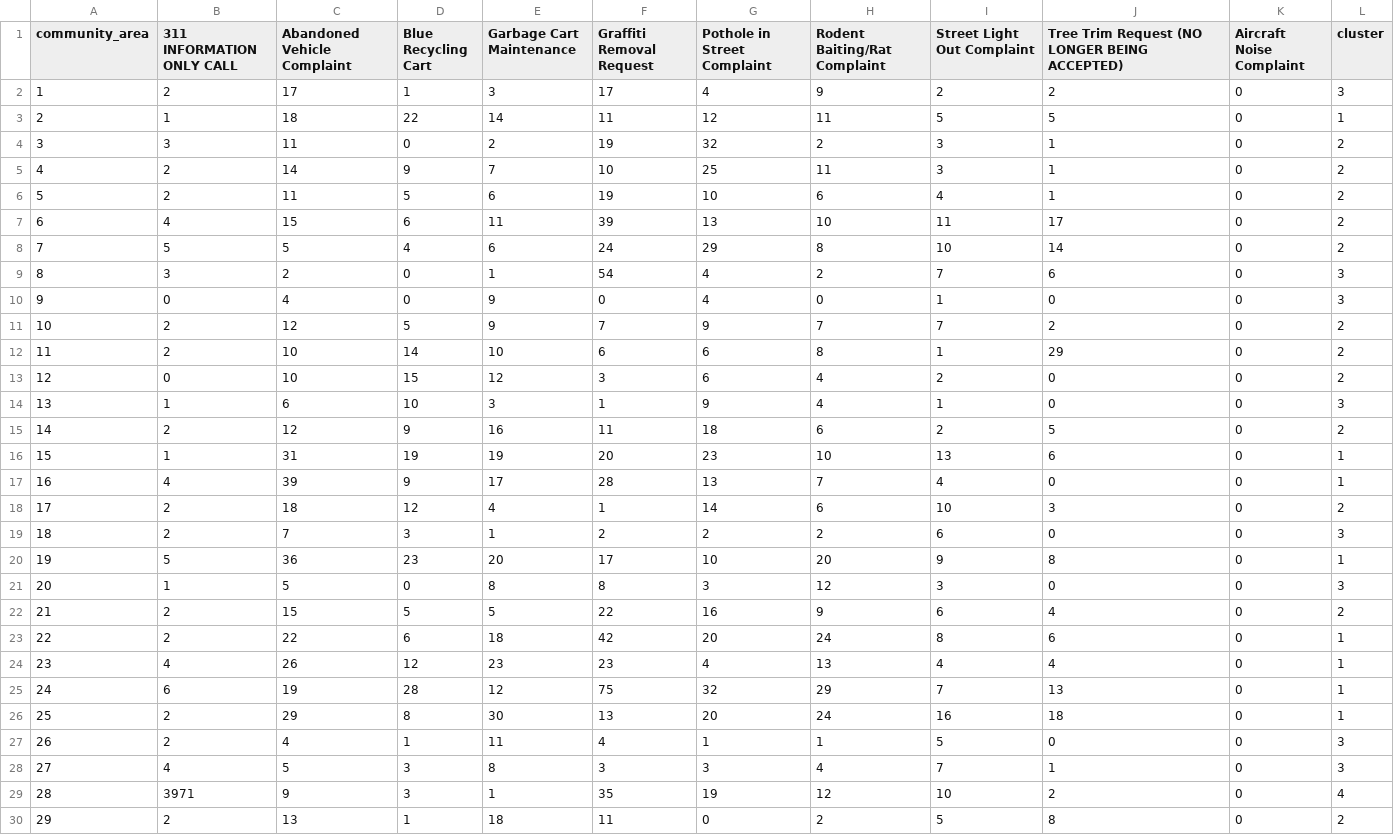
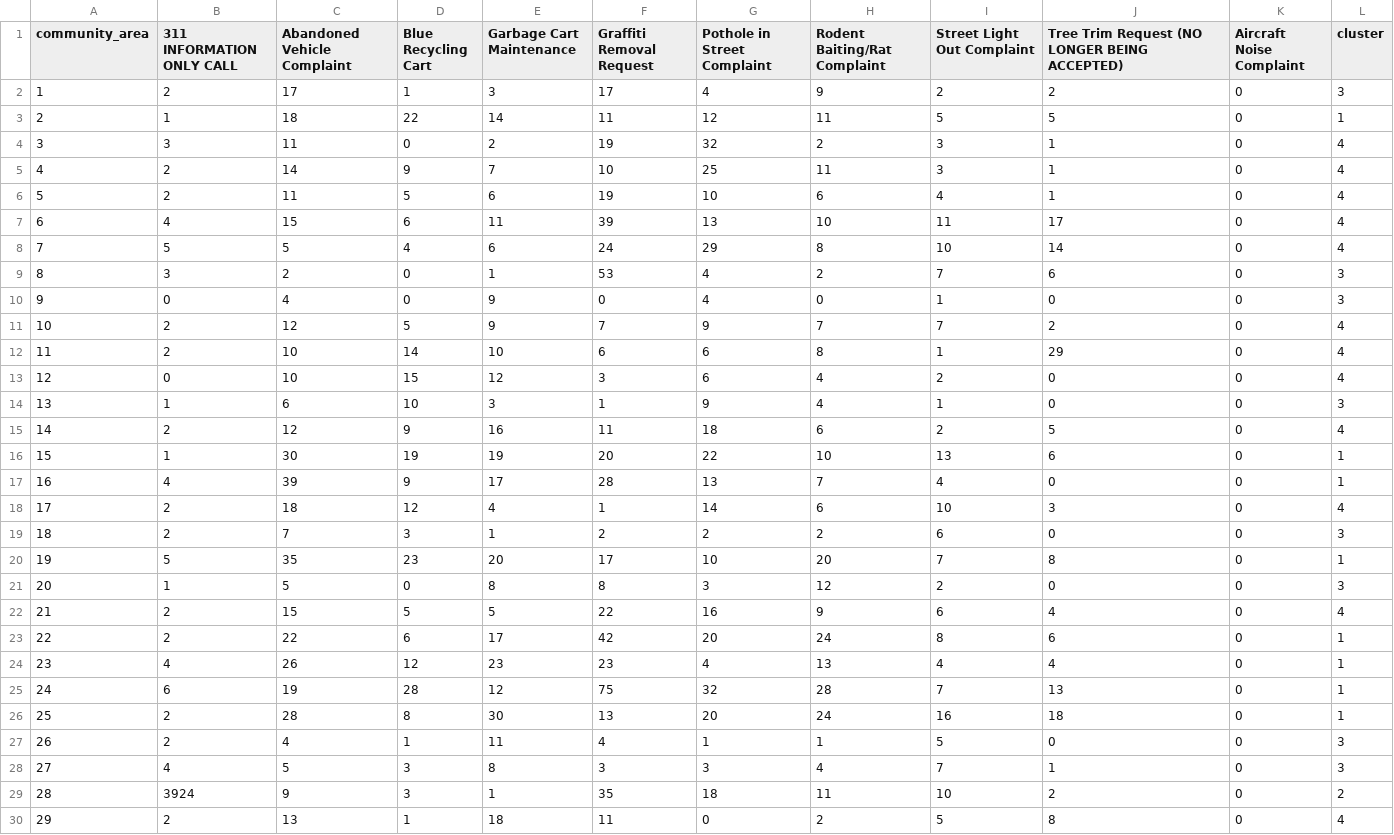
Before and after one commit to YeQQgenious/Final-Project, a CSV file: data/ca_clustered.csv, drawn as a sheet; only a part is shown; the diff covers the shown part only.

```diff
--- a/data/ca_clustered.csv
+++ b/data/ca_clustered.csv
@@ -3,28 +3,28 @@ community_area,311 INFORMATION ONLY CALL,Abandoned Vehicle Complaint,Blue Recycl
 2,1,18,22,14,11,12,11,5,5,0,1
-3,3,11,0,2,19,32,2,3,1,0,2
-4,2,14,9,7,10,25,11,3,1,0,2
-5,2,11,5,6,19,10,6,4,1,0,2
-6,4,15,6,11,39,13,10,11,17,0,2
-7,5,5,4,6,24,29,8,10,14,0,2
-8,3,2,0,1,54,4,2,7,6,0,3
+3,3,11,0,2,19,32,2,3,1,0,4
+4,2,14,9,7,10,25,11,3,1,0,4
+5,2,11,5,6,19,10,6,4,1,0,4
+6,4,15,6,11,39,13,10,11,17,0,4
+7,5,5,4,6,24,29,8,10,14,0,4
+8,3,2,0,1,53,4,2,7,6,0,3
 9,0,4,0,9,0,4,0,1,0,0,3
-10,2,12,5,9,7,9,7,7,2,0,2
-11,2,10,14,10,6,6,8,1,29,0,2
-12,0,10,15,12,3,6,4,2,0,0,2
+10,2,12,5,9,7,9,7,7,2,0,4
+11,2,10,14,10,6,6,8,1,29,0,4
+12,0,10,15,12,3,6,4,2,0,0,4
 13,1,6,10,3,1,9,4,1,0,0,3
-14,2,12,9,16,11,18,6,2,5,0,2
-15,1,31,19,19,20,23,10,13,6,0,1
+14,2,12,9,16,11,18,6,2,5,0,4
+15,1,30,19,19,20,22,10,13,6,0,1
 16,4,39,9,17,28,13,7,4,0,0,1
-17,2,18,12,4,1,14,6,10,3,0,2
+17,2,18,12,4,1,14,6,10,3,0,4
 18,2,7,3,1,2,2,2,6,0,0,3
-19,5,36,23,20,17,10,20,9,8,0,1
-20,1,5,0,8,8,3,12,3,0,0,3
-21,2,15,5,5,22,16,9,6,4,0,2
-22,2,22,6,18,42,20,24,8,6,0,1
+19,5,35,23,20,17,10,20,7,8,0,1
+20,1,5,0,8,8,3,12,2,0,0,3
+21,2,15,5,5,22,16,9,6,4,0,4
+22,2,22,6,17,42,20,24,8,6,0,1
 23,4,26,12,23,23,4,13,4,4,0,1
-24,6,19,28,12,75,32,29,7,13,0,1
-25,2,29,8,30,13,20,24,16,18,0,1
+24,6,19,28,12,75,32,28,7,13,0,1
+25,2,28,8,30,13,20,24,16,18,0,1
 26,2,4,1,11,4,1,1,5,0,0,3
 27,4,5,3,8,3,3,4,7,1,0,3
-28,3971,9,3,1,35,19,12,10,2,0,4
-29,2,13,1,18,11,0,2,5,8,0,2
+28,3924,9,3,1,35,18,11,10,2,0,2
+29,2,13,1,18,11,0,2,5,8,0,4
```
Also changed, not shown: 37 edited cells elsewhere in this file, data/ca_type_matrix.csv, 32 other files.
